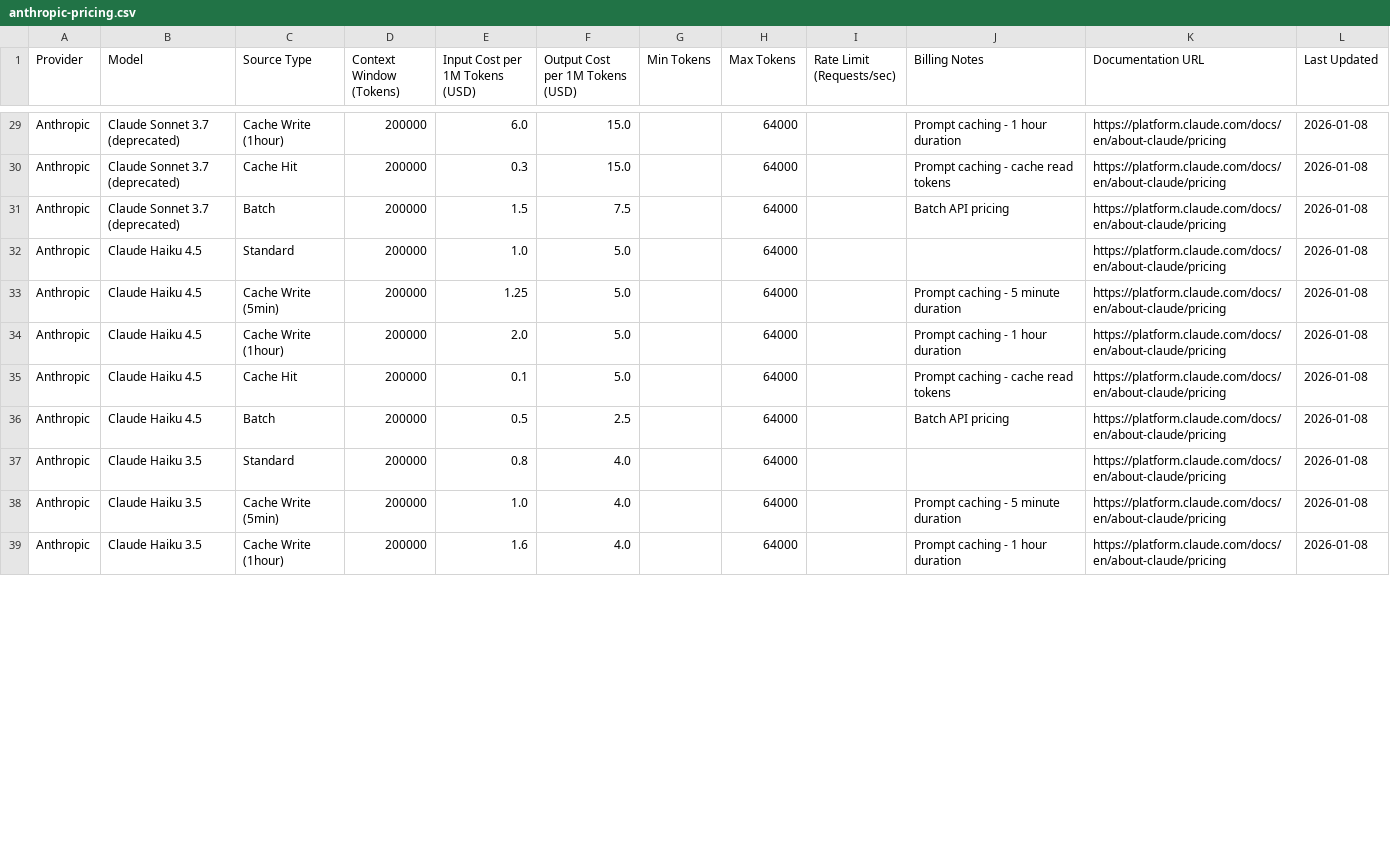
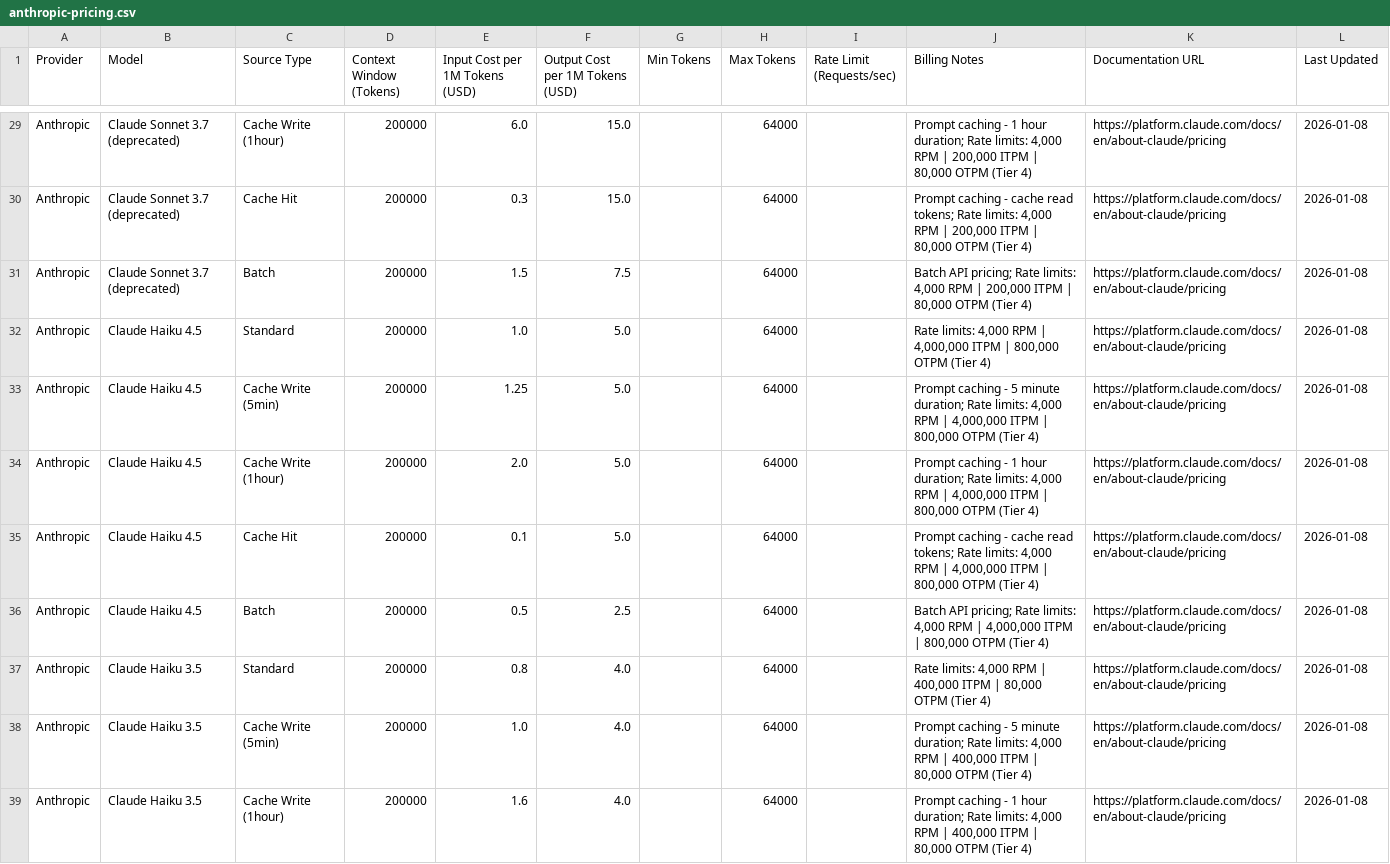
Before and after one commit to aramb-dev/llm-pricing, a CSV file: data/anthropic/anthropic-pricing.csv, drawn as a sheet; only a part is shown, gaps mark what is left out; the diff covers the shown part only; the diff names each change by its address in the sheet, - before the commit and + after, or states it on an @@ line.

Commit message:
feat(data): update Anthropic pricing data with rate limits
Add rate limit details to billing notes for all Claude models in the Anthropic pricing CSV, including RPM, ITPM, and OTPM limits for Tier 4.

```diff
--- a/data/anthropic/anthropic-pricing.csv
+++ b/data/anthropic/anthropic-pricing.csv
-J29 (Billing Notes): …1 hour duration
+J29 (Billing Notes): …1 hour duration; Rate limits: 4,000 RPM | 200,000 ITPM | 80,000 OTPM (Tier 4)
-J30 (Billing Notes): …cache read tokens
+J30 (Billing Notes): …cache read tokens; Rate limits: 4,000 RPM | 200,000 ITPM | 80,000 OTPM (Tier 4)
-J31 (Billing Notes): Batch API pricing
+J31 (Billing Notes): Batch API pricing; Rate limits: 4,000 RPM | 200,000 ITPM | 80,000 OTPM (Tier 4)
-J32 (Billing Notes): (empty)
+J32 (Billing Notes): Rate limits: 4,000 RPM | 4,000,000 ITPM | 800,000 OTPM (Tier 4)
-J33 (Billing Notes): …5 minute duration
+J33 (Billing Notes): …5 minute duration; Rate limits: 4,000 RPM | 4,000,000 ITPM | 800,000 OTPM (Tier 4)
-J34 (Billing Notes): …1 hour duration
+J34 (Billing Notes): …1 hour duration; Rate limits: 4,000 RPM | 4,000,000 ITPM | 800,000 OTPM (Tier 4)
-J35 (Billing Notes): …cache read tokens
+J35 (Billing Notes): …cache read tokens; Rate limits: 4,000 RPM | 4,000,000 ITPM | 800,000 OTPM (Tier 4)
-J36 (Billing Notes): Batch API pricing
+J36 (Billing Notes): Batch API pricing; Rate limits: 4,000 RPM | 4,000,000 ITPM | 800,000 OTPM (Tier 4)
-J37 (Billing Notes): (empty)
+J37 (Billing Notes): Rate limits: 4,000 RPM | 400,000 ITPM | 80,000 OTPM (Tier 4)
-J38 (Billing Notes): …5 minute duration
+J38 (Billing Notes): …5 minute duration; Rate limits: 4,000 RPM | 400,000 ITPM | 80,000 OTPM (Tier 4)
-J39 (Billing Notes): …1 hour duration
+J39 (Billing Notes): …1 hour duration; Rate limits: 4,000 RPM | 400,000 ITPM | 80,000 OTPM (Tier 4)
```
Also changed, not shown: 33 edited cells elsewhere in this file.
